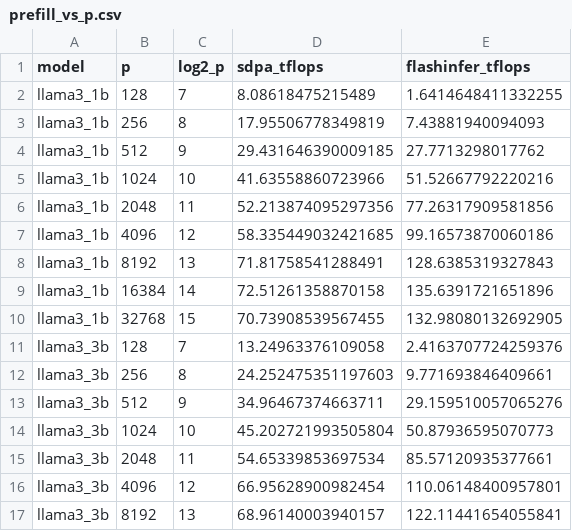
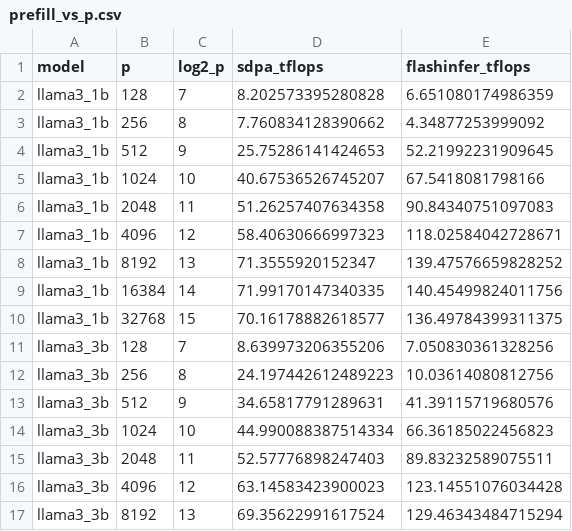
Before and after one commit to AndyUB/cse554-wi26, a CSV file: assignment3/Section2/results/prefill_vs_p.csv, drawn as a sheet; only a part is shown; the diff covers the shown part only.

```diff
--- a/assignment3/Section2/results/prefill_vs_p.csv
+++ b/assignment3/Section2/results/prefill_vs_p.csv
@@ -1,17 +1,17 @@
 model,p,log2_p,sdpa_tflops,flashinfer_tflops
-llama3_1b,128,7,8.08618475215489,1.6414648411332255
-llama3_1b,256,8,17.95506778349819,7.43881940094093
-llama3_1b,512,9,29.431646390009185,27.7713298017762
-llama3_1b,1024,10,41.63558860723966,51.52667792220216
-llama3_1b,2048,11,52.213874095297356,77.26317909581856
-llama3_1b,4096,12,58.335449032421685,99.16573870060186
-llama3_1b,8192,13,71.81758541288491,128.6385319327843
-llama3_1b,16384,14,72.51261358870158,135.6391721651896
-llama3_1b,32768,15,70.73908539567455,132.98080132692905
-llama3_3b,128,7,13.24963376109058,2.4163707724259376
-llama3_3b,256,8,24.252475351197603,9.771693846409661
-llama3_3b,512,9,34.96467374663711,29.159510057065276
-llama3_3b,1024,10,45.202721993505804,50.87936595070773
-llama3_3b,2048,11,54.65339853697534,85.57120935377661
-llama3_3b,4096,12,66.95628900982454,110.06148400957801
-llama3_3b,8192,13,68.96140003940157,122.11441654055841
+llama3_1b,128,7,8.202573395280828,6.651080174986359
+llama3_1b,256,8,7.760834128390662,4.34877253999092
+llama3_1b,512,9,25.75286141424653,52.21992231909645
+llama3_1b,1024,10,40.67536526745207,67.5418081798166
+llama3_1b,2048,11,51.26257407634358,90.84340751097083
+llama3_1b,4096,12,58.40630666997323,118.02584042728671
+llama3_1b,8192,13,71.3555920152347,139.47576659828252
+llama3_1b,16384,14,71.99170147340335,140.45499824011756
+llama3_1b,32768,15,70.16178882618577,136.49784399311375
+llama3_3b,128,7,8.639973206355206,7.050830361328256
+llama3_3b,256,8,24.197442612489223,10.03614080812756
+llama3_3b,512,9,34.65817791289631,41.39115719680576
+llama3_3b,1024,10,44.990088387514334,66.36185022456823
+llama3_3b,2048,11,52.57776898247403,89.83232589075511
+llama3_3b,4096,12,63.14583423900023,123.14551076034428
+llama3_3b,8192,13,69.35622991617524,129.46343484715294
```
Also changed, not shown: 22 edited cells elsewhere in this file, assignment3/Section2/results/decode_vs_batch.csv, assignment3/Section2/results/decode_vs_c.csv, 8 other files.
